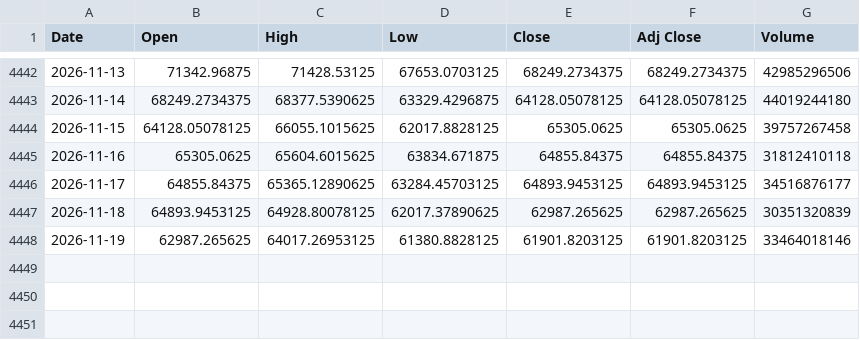
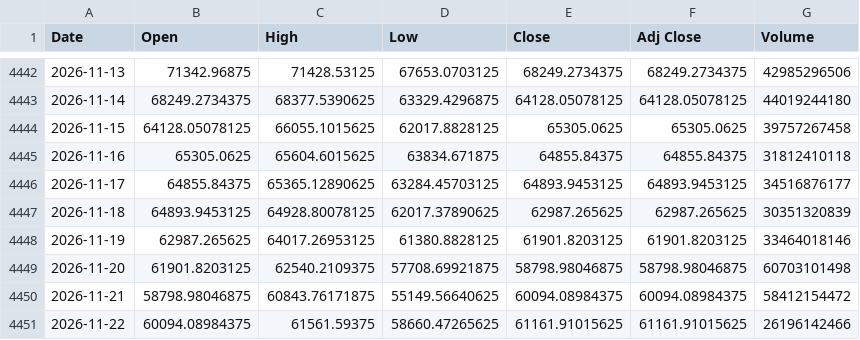
Before and after one commit to olion500/backtest-dss, a CSV file: data/BTC-USD.csv, drawn as a sheet; only a part is shown, gaps mark what is left out; the diff names each change by its address in the sheet, - before the commit and + after, or states it on an @@ line.

Commit message:
chore: market data through 2026-11-20 (closes: meritz SOXL, QQQ, SOXX)

```diff
--- a/data/BTC-USD.csv
+++ b/data/BTC-USD.csv
+row 4449: 2026-11-20 | 61901.8203125 | 62540.2109375 | 57708.69921875 | 58798.98046875 | 58798.98046875 | 60703101498
+row 4450: 2026-11-21 | 58798.98046875 | 60843.76171875 | 55149.56640625 | 60094.08984375 | 60094.08984375 | 58412154472
+row 4451: 2026-11-22 | 60094.08984375 | 61561.59375 | 58660.47265625 | 61161.91015625 | 61161.91015625 | 26196142466
```
Also changed, not shown: data/QQQ.csv, data/SOXL.csv, 3 other files.
